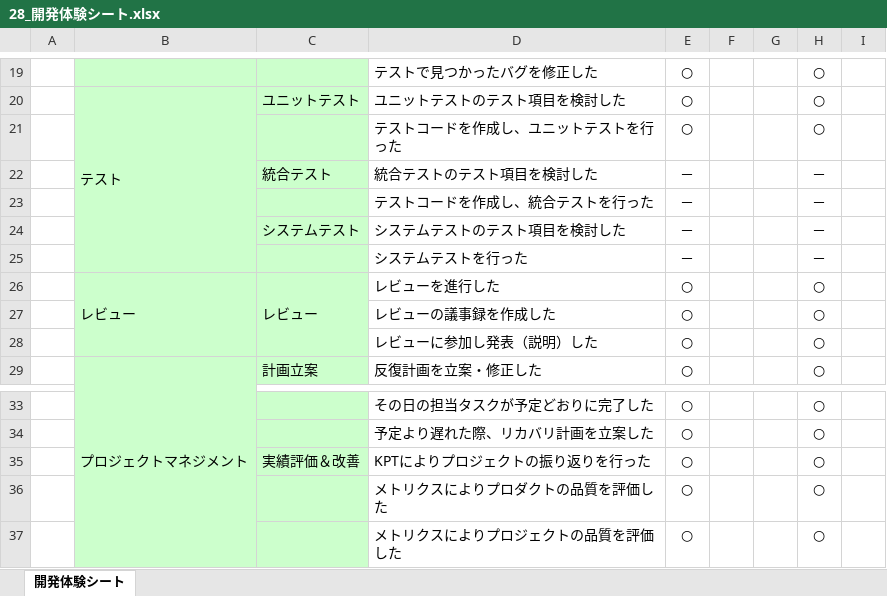
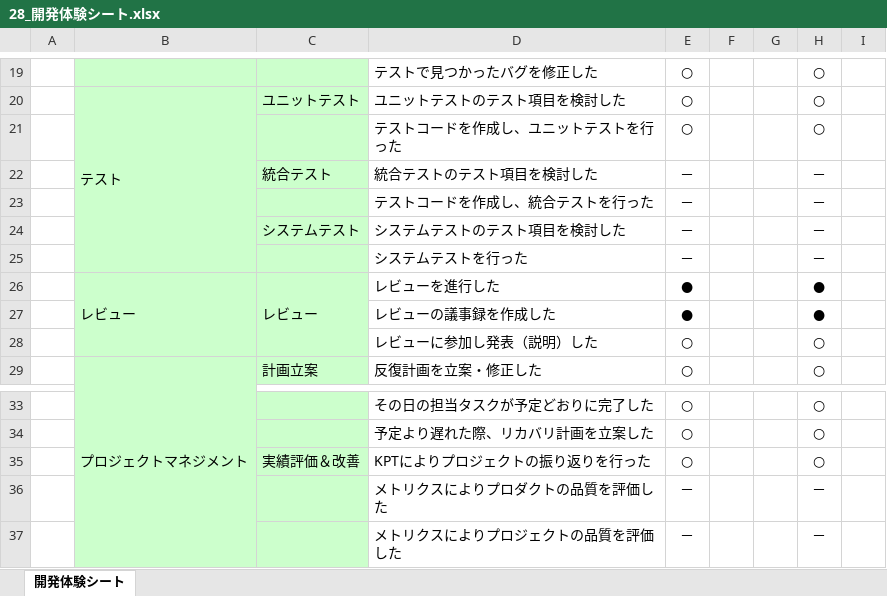
Before and after one commit to m-uchiyama/git_12, an Excel workbook: 三目並べ/振り返り/28_開発体験シート.xlsx, sheet 開発体験シート, drawn as a sheet; only a part is shown, gaps mark what is left out; values as stored, in another font and other column widths than the file's, no borders; charts and pictures not drawn; removed rows and columns are numbered as before the commit, all else as after; the diff names each change by its address in the sheet, - before the commit and + after, or states it on an @@ line.

Commit message:
振り返り

```diff
--- a/三目並べ/振り返り/28_開発体験シート.xlsx (sheet 開発体験シート)
+++ b/三目並べ/振り返り/28_開発体験シート.xlsx (sheet 開発体験シート)
-E26: ○
+E26: ●
-H26: ○
+H26: ●
-row 27:  |  |  | レビューの議事録を作成した | ○ |  |  | ○
+row 27:  |  |  | レビューの議事録を作成した | ● |  |  | ●
-row 36:  |  |  | メトリクスによりプロダクトの品質を評価した | ○ |  |  | ○
-row 37:  |  |  | メトリクスによりプロジェクトの品質を評価した | ○ |  |  | ○
+row 36:  |  |  | メトリクスによりプロダクトの品質を評価した | － |  |  | －
+row 37:  |  |  | メトリクスによりプロジェクトの品質を評価した | － |  |  | －
```
